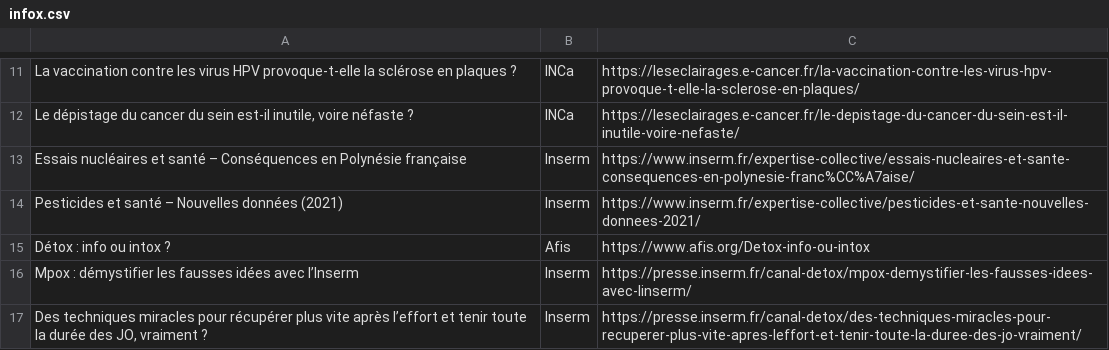
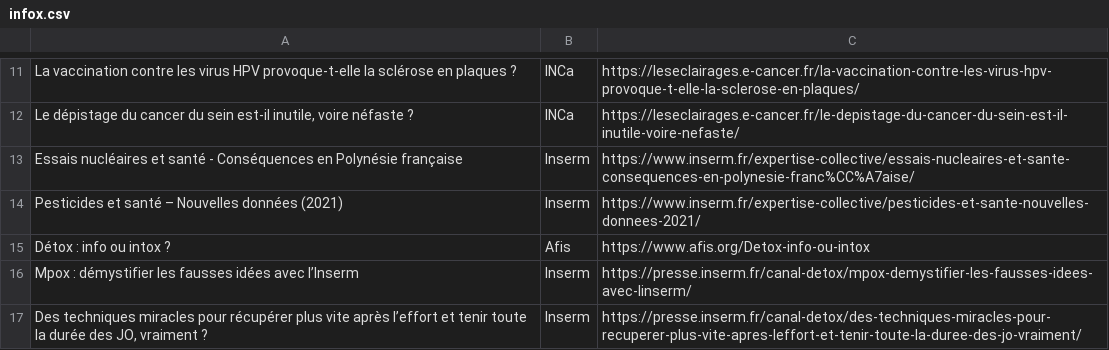
Before and after one commit to djibe/recommandations-medicales, a CSV file: assets/data/infox.csv, drawn as a sheet; only a part is shown, gaps mark what is left out.

```diff
--- a/assets/data/infox.csv
+++ b/assets/data/infox.csv
@@ -12,3 +12,3 @@ La vaccination contre les virus HPV provoque-t-elle la sclérose en plaques ?;IN
 Le dépistage du cancer du sein est-il inutile, voire néfaste ?;INCa;https://leseclairages.e-cancer.fr/le-depistage-du-cancer-du-sein-est-il-inutile-voire-nefaste/
-Essais nucléaires et santé – Conséquences en Polynésie française;Inserm;https://www.inserm.fr/expertise-collective/essais-nucleaires-et-sante-consequences-en-polynesie-franc%CC%A7aise/
+Essais nucléaires et santé - Conséquences en Polynésie française;Inserm;https://www.inserm.fr/expertise-collective/essais-nucleaires-et-sante-consequences-en-polynesie-franc%CC%A7aise/
 Pesticides et santé – Nouvelles données (2021);Inserm;https://www.inserm.fr/expertise-collective/pesticides-et-sante-nouvelles-donnees-2021/
```
Also changed, not shown: 5 other files.
